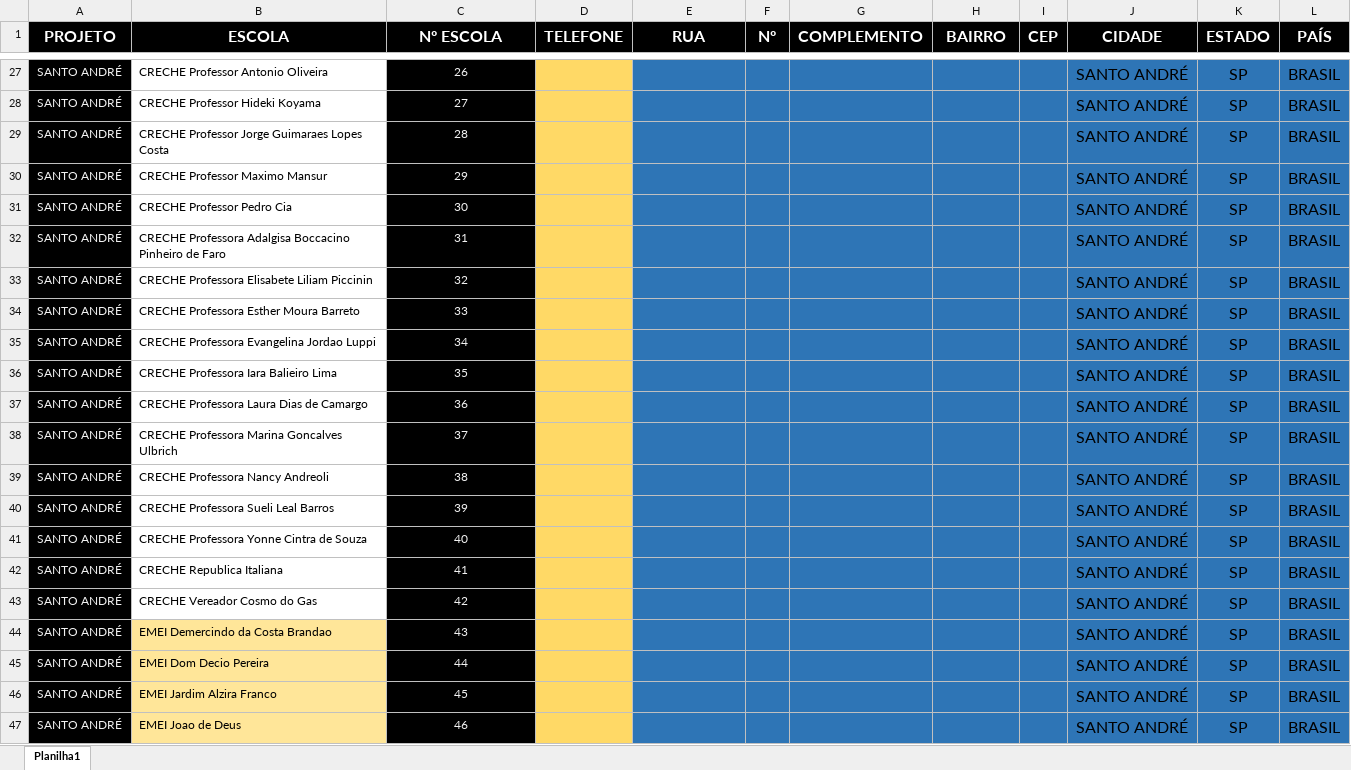
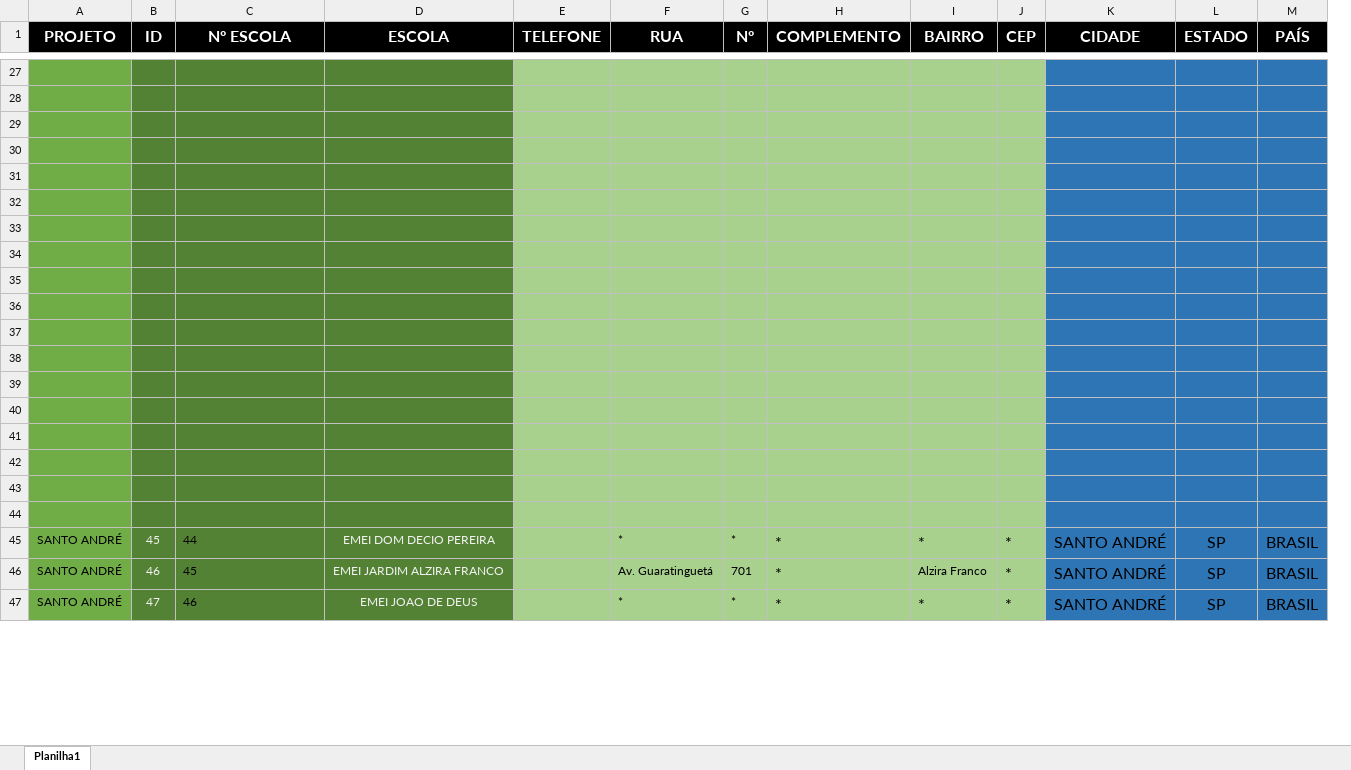
Before and after one commit to Alexandre1313/system_sys_back, an Excel workbook: core/utils/cadendereco.xlsx, sheet Planilha1, drawn as a sheet; only a part is shown, gaps mark what is left out; values as stored, in another font and other column widths than the file's, no borders; removed rows and columns are numbered as before the commit, all else as after; the diff covers the shown part only; the diff names each change by its address in the sheet, - before the commit and + after, or states it on an @@ line.

```diff
--- a/core/utils/cadendereco.xlsx (sheet Planilha1)
+++ b/core/utils/cadendereco.xlsx (sheet Planilha1)
-column B (ESCOLA), rows 27-47: CRECHE Professor Antonio Oliveira | CRECHE Professor Hideki Koyama | CRECHE Professor Jorge Guimaraes Lopes Costa | CRECHE Professor Maximo Mansur | CRECHE Professor Pedro Cia | CRECHE Professora Adalgisa Boccacino Pinheiro de Faro | CRECHE Professora Elisabete Liliam Piccinin | CRECHE Professora Esther Moura Barreto | CRECHE Professora Evangelina Jordao Luppi | CRECHE Professora Iara Balieiro Lima | CRECHE Professora Laura Dias de Camargo | CRECHE Professora Marina Goncalves Ulbrich | CRECHE Professora Nancy Andreoli | CRECHE Professora Sueli Leal Barros | CRECHE Professora Yonne Cintra de Souza | CRECHE Republica Italiana | CRECHE Vereador Cosmo do Gas | EMEI Demercindo da Costa Brandao | EMEI Dom Decio Pereira | EMEI Jardim Alzira Franco | EMEI Joao de Deus
+column B (ID), rows 45-47: 45 | 46 | 47
+column D (ESCOLA), rows 45-47: EMEI DOM DECIO PEREIRA | EMEI JARDIM ALZIRA FRANCO | EMEI JOAO DE DEUS
-A27:A47 fill: #000000
+A27:A47 fill: #70AD47
-row 27: SANTO ANDRÉ | CRECHE Professor Antonio Oliveira | 26 |  |  |  |  |  |  | SANTO ANDRÉ | SP | BRASIL
+row 27: (empty)
-C27:C47 fill: #000000
+C27:C47 fill: #548235
-E27:E47 fill: #FFD966
+E27:E47 fill: #A9D18E
-F27:J47 fill: #2E75B6
+F27:J47 fill: #A9D18E
-row 28: SANTO ANDRÉ | CRECHE Professor Hideki Koyama | 27 |  |  |  |  |  |  | SANTO ANDRÉ | SP | BRASIL
+row 28: (empty)
-row 29: SANTO ANDRÉ | CRECHE Professor Jorge Guimaraes Lopes Costa | 28 |  |  |  |  |  |  | SANTO ANDRÉ | SP | BRASIL
+row 29: (empty)
-row 30: SANTO ANDRÉ | CRECHE Professor Maximo Mansur | 29 |  |  |  |  |  |  | SANTO ANDRÉ | SP | BRASIL
+row 30: (empty)
-row 31: SANTO ANDRÉ | CRECHE Professor Pedro Cia | 30 |  |  |  |  |  |  | SANTO ANDRÉ | SP | BRASIL
+row 31: (empty)
-row 32: SANTO ANDRÉ | CRECHE Professora Adalgisa Boccacino Pinheiro de Faro | 31 |  |  |  |  |  |  | SANTO ANDRÉ | SP | BRASIL
+row 32: (empty)
-row 33: SANTO ANDRÉ | CRECHE Professora Elisabete Liliam Piccinin | 32 |  |  |  |  |  |  | SANTO ANDRÉ | SP | BRASIL
+row 33: (empty)
-row 34: SANTO ANDRÉ | CRECHE Professora Esther Moura Barreto | 33 |  |  |  |  |  |  | SANTO ANDRÉ | SP | BRASIL
+row 34: (empty)
-row 35: SANTO ANDRÉ | CRECHE Professora Evangelina Jordao Luppi | 34 |  |  |  |  |  |  | SANTO ANDRÉ | SP | BRASIL
+row 35: (empty)
-row 36: SANTO ANDRÉ | CRECHE Professora Iara Balieiro Lima | 35 |  |  |  |  |  |  | SANTO ANDRÉ | SP | BRASIL
+row 36: (empty)
-row 37: SANTO ANDRÉ | CRECHE Professora Laura Dias de Camargo | 36 |  |  |  |  |  |  | SANTO ANDRÉ | SP | BRASIL
+row 37: (empty)
-row 38: SANTO ANDRÉ | CRECHE Professora Marina Goncalves Ulbrich | 37 |  |  |  |  |  |  | SANTO ANDRÉ | SP | BRASIL
+row 38: (empty)
-row 39: SANTO ANDRÉ | CRECHE Professora Nancy Andreoli | 38 |  |  |  |  |  |  | SANTO ANDRÉ | SP | BRASIL
+row 39: (empty)
-row 40: SANTO ANDRÉ | CRECHE Professora Sueli Leal Barros | 39 |  |  |  |  |  |  | SANTO ANDRÉ | SP | BRASIL
+row 40: (empty)
-row 41: SANTO ANDRÉ | CRECHE Professora Yonne Cintra de Souza | 40 |  |  |  |  |  |  | SANTO ANDRÉ | SP | BRASIL
+row 41: (empty)
-row 42: SANTO ANDRÉ | CRECHE Republica Italiana | 41 |  |  |  |  |  |  | SANTO ANDRÉ | SP | BRASIL
+row 42: (empty)
-row 43: SANTO ANDRÉ | CRECHE Vereador Cosmo do Gas | 42 |  |  |  |  |  |  | SANTO ANDRÉ | SP | BRASIL
+row 43: (empty)
-row 44: SANTO ANDRÉ | EMEI Demercindo da Costa Brandao | 43 |  |  |  |  |  |  | SANTO ANDRÉ | SP | BRASIL
+row 44: (empty)
-A45:A47 text colour: #F2F2F2
+A45:A47 text colour: black
@@ C45:C47 text colour: #F2F2F2 → black, alignment: center → left @@
-F45 (RUA): (empty)
+F45 (RUA): *
-G45 (Nº): (empty)
+G45 (Nº): *
-H45:H47 (COMPLEMENTO): (empty)
+H45:H47 (COMPLEMENTO): *
-I45 (BAIRRO): (empty)
+I45 (BAIRRO): *
-J45:J47 (CEP): (empty)
+J45:J47 (CEP): *
-F46 (RUA): (empty)
+F46 (RUA): Av. Guaratinguetá
-G46 (Nº): (empty)
+G46 (Nº): 701
-I46 (BAIRRO): (empty)
+I46 (BAIRRO): Alzira Franco
-F47 (RUA): (empty)
+F47 (RUA): *
-G47 (Nº): (empty)
+G47 (Nº): *
-I47 (BAIRRO): (empty)
+I47 (BAIRRO): *
```
Also changed, not shown: 66 removed rows, 173 edited cells and cell formats elsewhere in this sheet, 3 other files.
